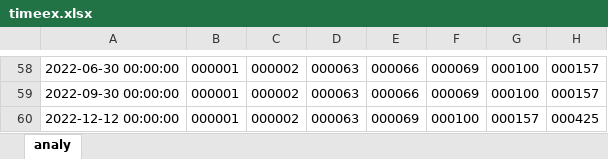
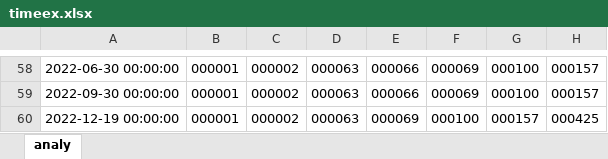
Before and after one commit to xiushu2012/MisesqEx, an Excel workbook: timeex.xlsx, sheet analy, drawn as a sheet; only a part is shown, gaps mark what is left out; values as stored, in another font and other column widths than the file's, no borders; the diff names each change by its address in the sheet, - before the commit and + after, or states it on an @@ line.

Commit message:
1.time and timeex update

```diff
--- a/timeex.xlsx (sheet analy)
+++ b/timeex.xlsx (sheet analy)
-A60: 2022-12-12 00:00:00
+A60: 2022-12-19 00:00:00
```
Also changed, not shown: time.xlsx.
